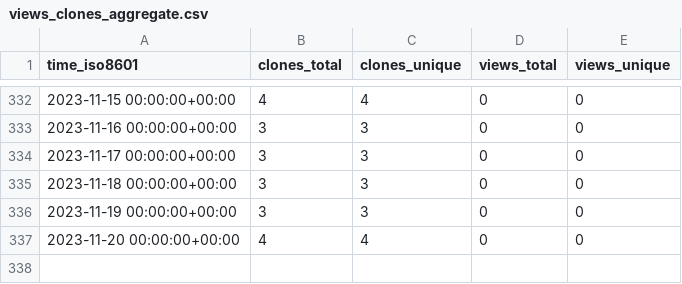
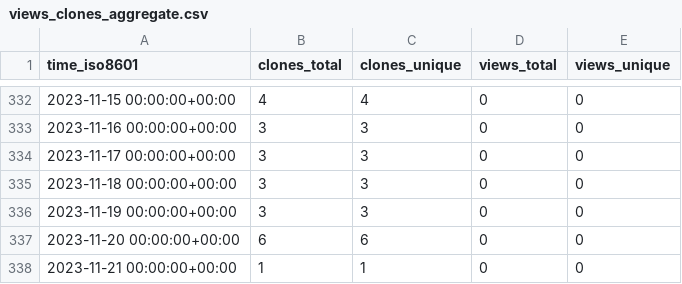
Before and after one commit to sayantikabanik/DataJourney, a CSV file: sayantikabanik/DataJourney/ghrs-data/views_clones_aggregate.csv, drawn as a sheet; only a part is shown, gaps mark what is left out.

```diff
--- a/sayantikabanik/DataJourney/ghrs-data/views_clones_aggregate.csv
+++ b/sayantikabanik/DataJourney/ghrs-data/views_clones_aggregate.csv
@@ -336,2 +336,3 @@ time_iso8601,clones_total,clones_unique,views_total,views_unique
 2023-11-19 00:00:00+00:00,3,3,0,0
-2023-11-20 00:00:00+00:00,4,4,0,0
+2023-11-20 00:00:00+00:00,6,6,0,0
+2023-11-21 00:00:00+00:00,1,1,0,0
```
Also changed, not shown: 1 other file.
